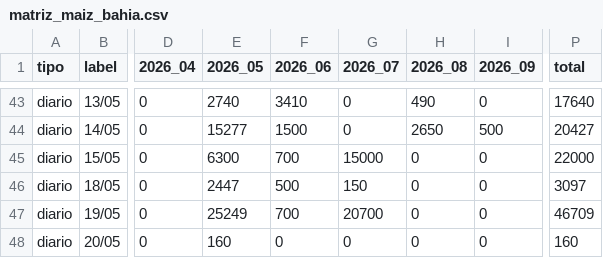
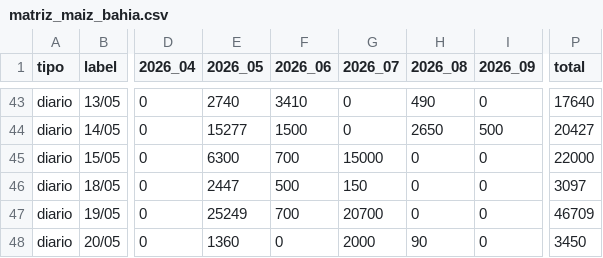
Before and after one commit to alfonsoancarola/app-all, a CSV file: fs_maiz/data/matriz_maiz_bahia.csv, drawn as a sheet; only a part is shown, gaps mark what is left out; the diff names each change by its address in the sheet, - before the commit and + after, or states it on an @@ line.

```diff
--- a/fs_maiz/data/matriz_maiz_bahia.csv
+++ b/fs_maiz/data/matriz_maiz_bahia.csv
-E48 (2026_05): 160
+E48 (2026_05): 1360
-G48 (2026_07): 0
+G48 (2026_07): 2000
-H48 (2026_08): 0
+H48 (2026_08): 90
-P48 (total): 160
+P48 (total): 3450
```
Also changed, not shown: fs_maiz/data/matriz_maiz_interior.csv, fs_maiz/data/matriz_trigo_interior.csv, 21 other files.
